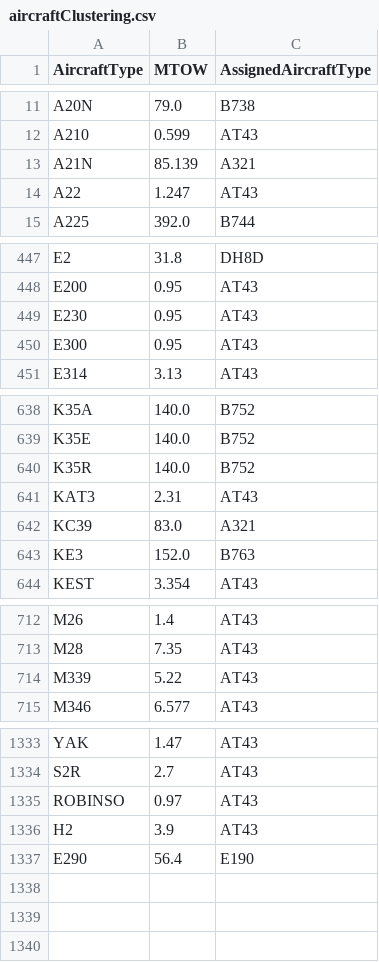
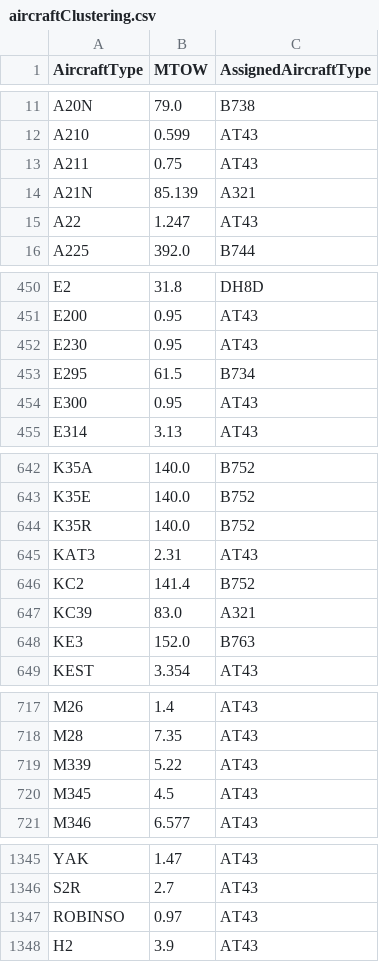
Before and after one commit to andygaspar/CostModels, a CSV file: CostPackage/Cluster/aircraftClustering.csv, drawn as a sheet; only a part is shown, gaps mark what is left out; removed rows and columns are numbered as before the commit, all else as after; the diff covers the shown part only; the diff names each change by its address in the sheet, - before the commit and + after, or states it on an @@ line.

```diff
--- a/CostPackage/Cluster/aircraftClustering.csv
+++ b/CostPackage/Cluster/aircraftClustering.csv
+row 13: A211 | 0.75 | AT43
+row 453: E295 | 61.5 | B734
+row 646: KC2 | 141.4 | B752
+row 720: M345 | 4.5 | AT43
-row 1337: E290 | 56.4 | E190
```
Also changed, not shown: 8 added rows elsewhere in this file.
